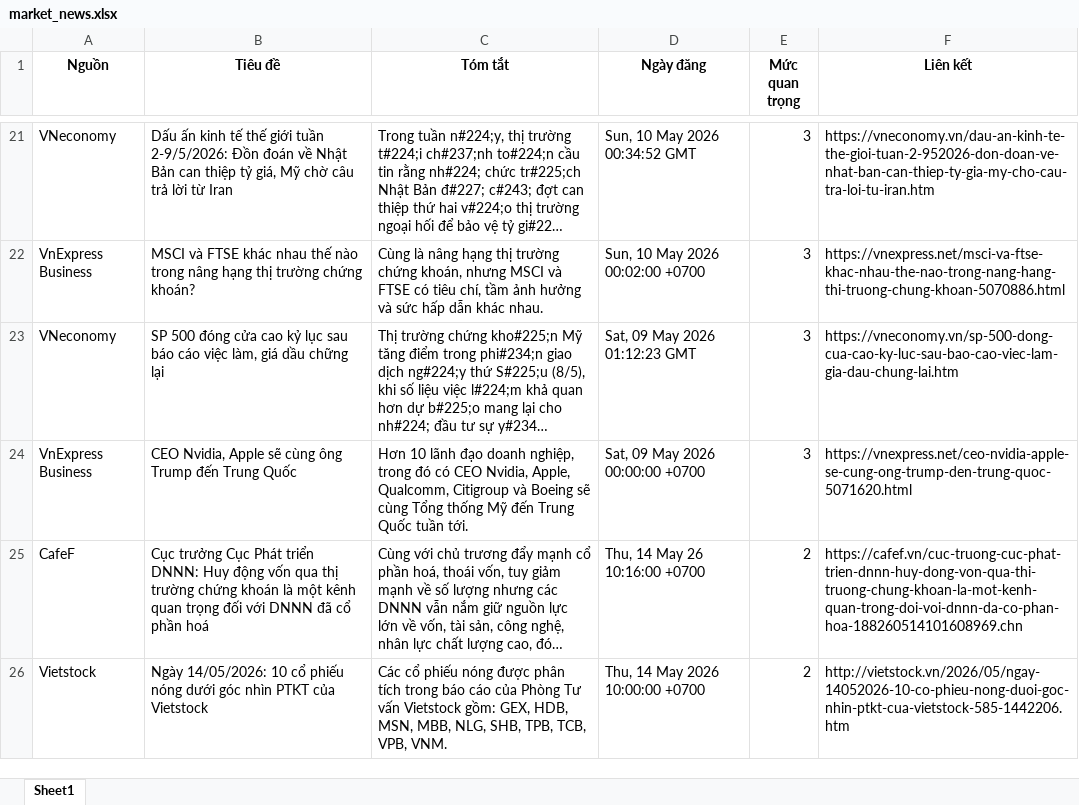
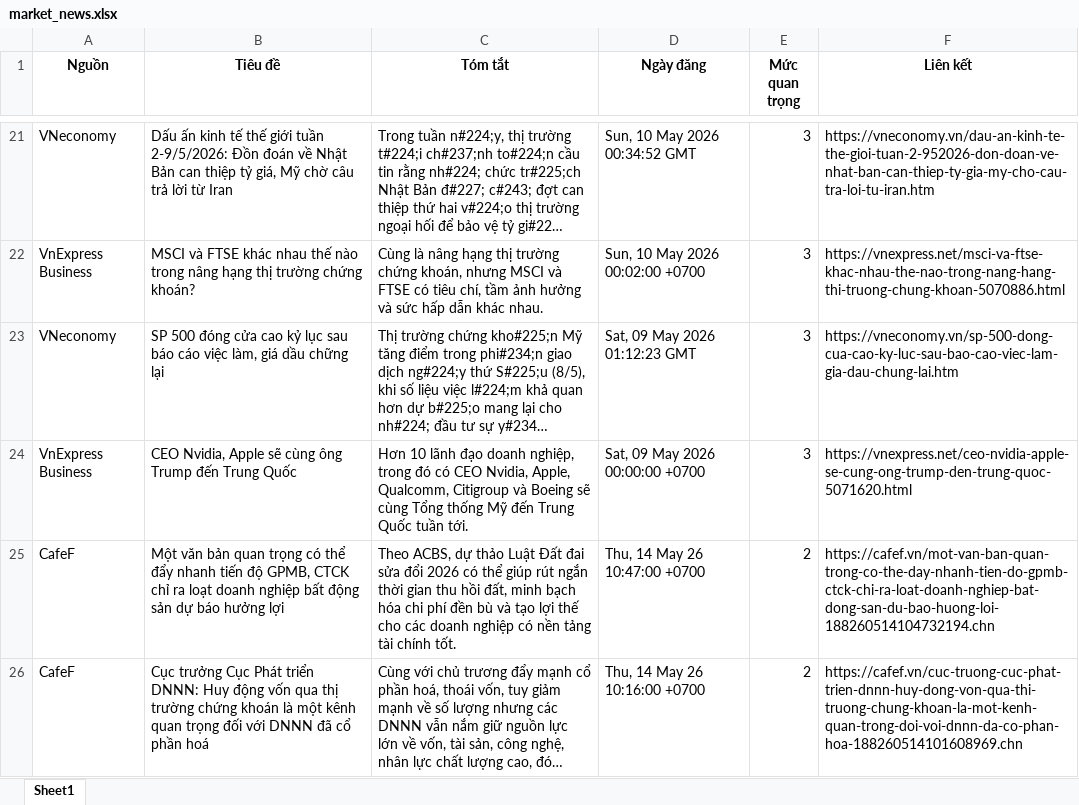
Before and after one commit to Ngoduc1110/ND, an Excel workbook: NEWS/market_news.xlsx, sheet Sheet1, drawn as a sheet; only a part is shown, gaps mark what is left out; the shorter side is filled out with more unchanged rows; long unchanged cells end in …; values as stored, in another font and other column widths than the file's, no borders; the diff covers the shown part only; the diff names each change by its address in the sheet, - before the commit and + after, or states it on an @@ line.

Commit message:
Auto-update data and report at 2026-05-14 11:13

```diff
--- a/NEWS/market_news.xlsx (sheet Sheet1)
+++ b/NEWS/market_news.xlsx (sheet Sheet1)
+row 25: CafeF | Một văn bản quan trọng có thể đẩy nhanh tiến độ GPMB, CTCK chỉ ra loạt doanh nghiệp bất động sản dự báo hưởng lợi | Theo ACBS, dự thảo Luật Đất đai sửa đổi 2026 có thể giúp rút ngắn thời gian thu hồi đất, minh bạch hóa chi phí đền bù và tạo lợi thế cho các doanh nghiệp có nền tảng tài chính tốt. | Thu, 14 May 26 10:47:00 +0700 | 2 | https://cafef.vn/mot-van-ban-quan-trong-co-the-day-nhanh-tien-do-gpmb-ctck-chi-ra-loat-doanh-nghiep-bat-dong-san-du-bao-huong-loi-188260514104732194.chn
```
Also changed, not shown: 1 added row and 2 removed rows elsewhere in this sheet, 10 other files.
